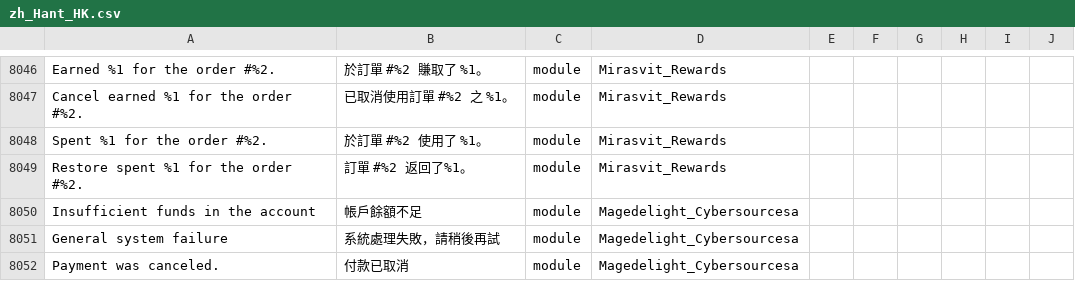
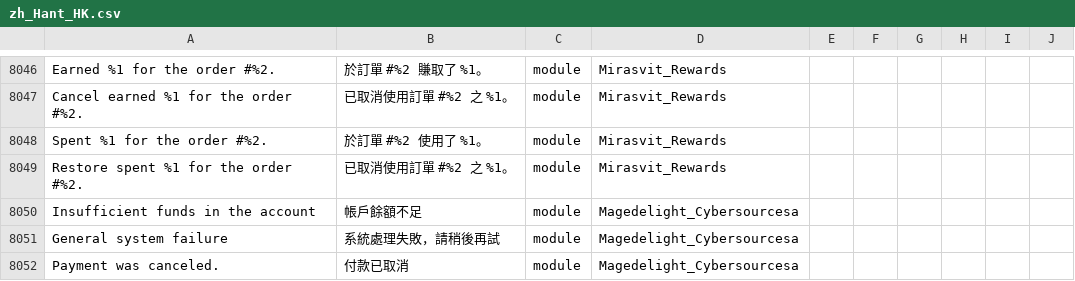
Before and after one commit to raymanjhc/Magento2Language-zh_Hant_HK, a CSV file: zh_Hant_HK.csv, drawn as a sheet; only a part is shown, gaps mark what is left out; the diff names each change by its address in the sheet, - before the commit and + after, or states it on an @@ line.

Commit message:
update reward point message

```diff
--- a/zh_Hant_HK.csv
+++ b/zh_Hant_HK.csv
-B8049: 訂單 #%2 返回了%1。
+B8049: 已取消使用訂單 #%2 之 %1。
```
